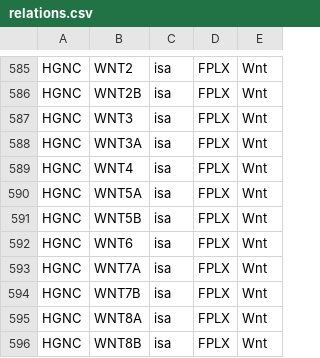
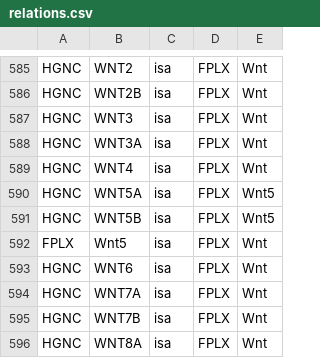
Before and after one commit to johnbachman/famplex, a CSV file: relations.csv, drawn as a sheet; only a part is shown, gaps mark what is left out; the shorter side is filled out with more unchanged rows.

```diff
--- a/relations.csv
+++ b/relations.csv
@@ -589,4 +589,5 @@ HGNC,WNT3A,isa,FPLX,Wnt
 HGNC,WNT4,isa,FPLX,Wnt
-HGNC,WNT5A,isa,FPLX,Wnt
-HGNC,WNT5B,isa,FPLX,Wnt
+HGNC,WNT5A,isa,FPLX,Wnt5
+HGNC,WNT5B,isa,FPLX,Wnt5
+FPLX,Wnt5,isa,FPLX,Wnt
 HGNC,WNT6,isa,FPLX,Wnt
```
Also changed, not shown: entities.csv, grounding_map.csv, 2 other files.
